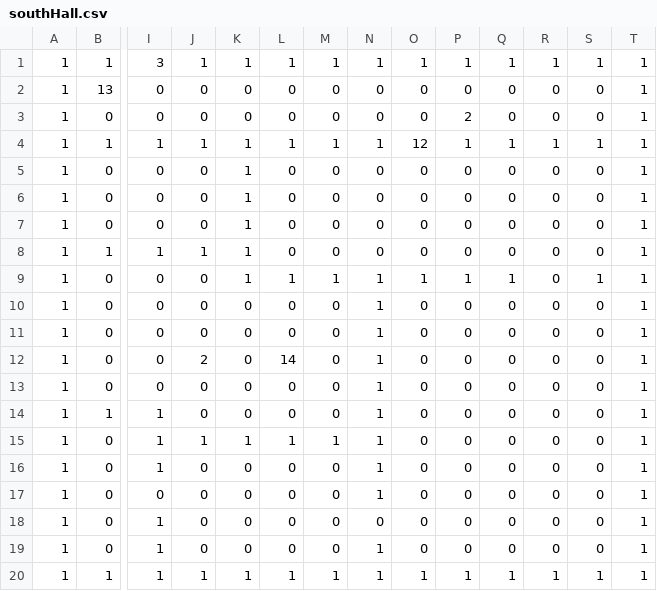
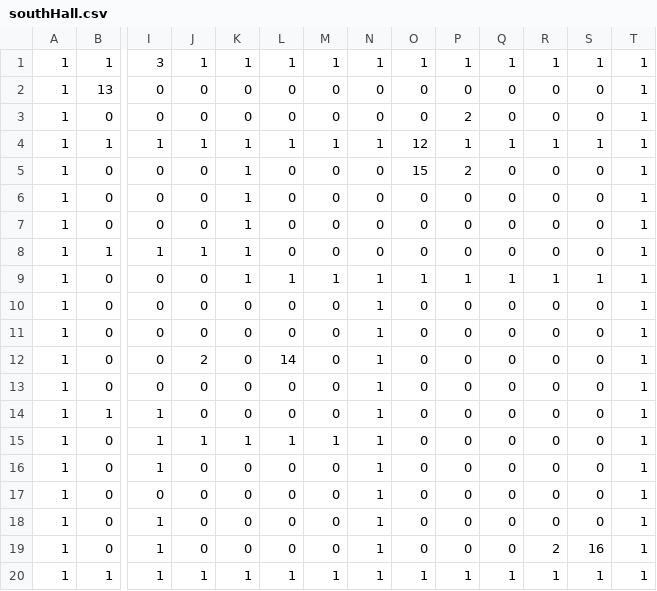
Before and after one commit to playdeezgames/kids-games, a CSV file: public/assets/maps/southHall.csv, drawn as a sheet; only a part is shown, gaps mark what is left out; removed rows and columns are numbered as before the commit, all else as after; rows hold the shown columns only; the diff names each change by its address in the sheet, - before the commit and + after, or states it on an @@ line.

```diff
--- a/public/assets/maps/southHall.csv
+++ b/public/assets/maps/southHall.csv
-O5: 0
+O5: 15
-P5: 0
+P5: 2
-R9: 0
+R9: 1
-row 18: 1 | 0 | 1 | 0 | 0 | 0 | 0 | 0 | 0 | 0 | 0 | 0 | 0 | 1
+row 19: 1 | 0 | 1 | 0 | 0 | 0 | 0 | 1 | 0 | 0 | 0 | 2 | 16 | 1
```
Also changed, not shown: public/assets/maps/start.csv, 21 other files.
